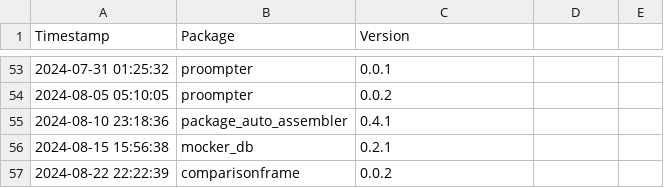
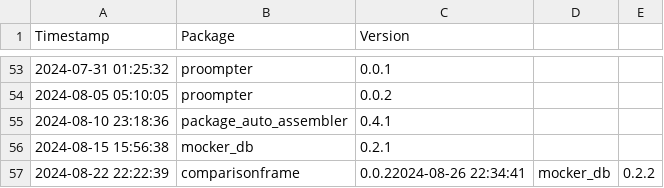
Before and after one commit to Kiril-Mordan/reusables, a CSV file: env_spec/version_logs.csv, drawn as a sheet; only a part is shown, gaps mark what is left out.

```diff
--- a/env_spec/version_logs.csv
+++ b/env_spec/version_logs.csv
@@ -56,2 +56,2 @@ Timestamp,Package,Version
 2024-08-15 15:56:38,mocker_db,0.2.1
-2024-08-22 22:22:39,comparisonframe,0.0.2
+2024-08-22 22:22:39,comparisonframe,0.0.22024-08-26 22:34:41,mocker_db,0.2.2
```
Also changed, not shown: 1 other file.
